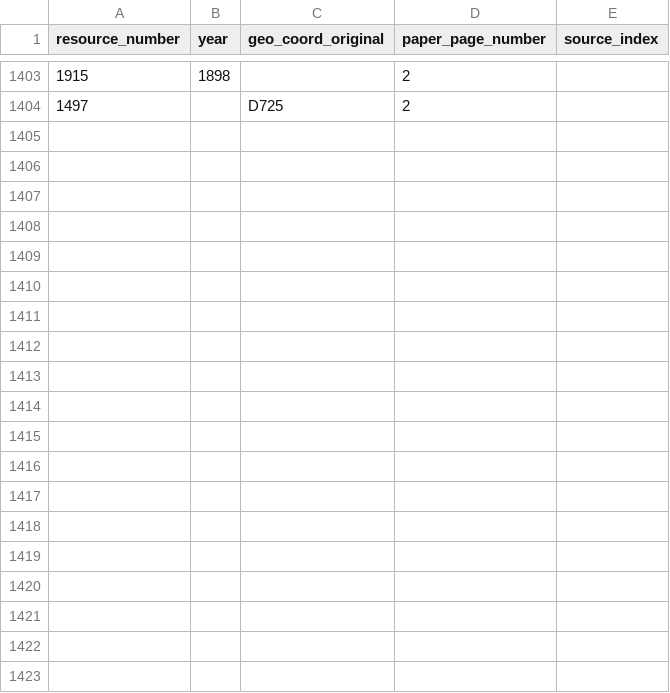
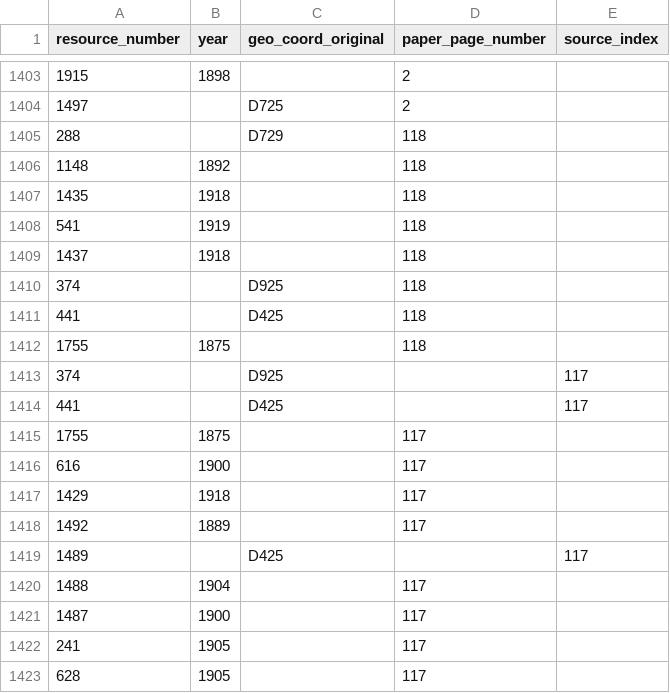
Before and after one commit to jeffb4real/SLHPA-Web-App, a CSV file: mysite/slhpa/static/slhpa/data/transcribed.csv, drawn as a sheet; only a part is shown, gaps mark what is left out; the diff covers the shown part only; the diff names each change by its address in the sheet, - before the commit and + after, or states it on an @@ line.

Commit message:
Add data from pages 166-118.

```diff
--- a/mysite/slhpa/static/slhpa/data/transcribed.csv
+++ b/mysite/slhpa/static/slhpa/data/transcribed.csv
+row 1405: 288 |  | D729 | 118
+row 1406: 1148 | 1892 |  | 118
+row 1407: 1435 | 1918 |  | 118
+row 1408: 541 | 1919 |  | 118
+row 1409: 1437 | 1918 |  | 118
+row 1410: 374 |  | D925 | 118
+row 1411: 441 |  | D425 | 118
+row 1412: 1755 | 1875 |  | 118
+row 1413: 374 |  | D925 |  | 117
+row 1414: 441 |  | D425 |  | 117
+row 1415: 1755 | 1875 |  | 117
+row 1416: 616 | 1900 |  | 117
+row 1417: 1429 | 1918 |  | 117
+row 1418: 1492 | 1889 |  | 117
+row 1419: 1489 |  | D425 |  | 117
+row 1420: 1488 | 1904 |  | 117
+row 1421: 1487 | 1900 |  | 117
+row 1422: 241 | 1905 |  | 117
+row 1423: 628 | 1905 |  | 117
```
Also changed, not shown: 31 added rows elsewhere in this file.
